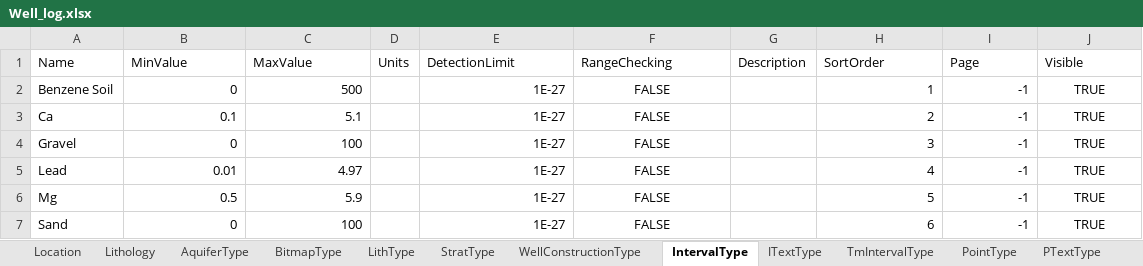
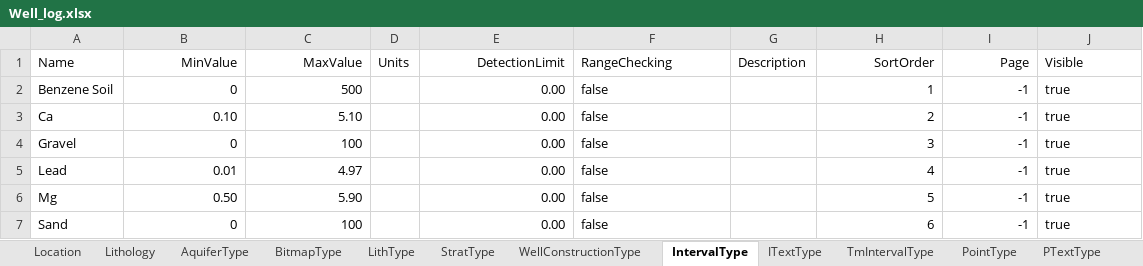
Before and after one commit to Kosakaruri/ttemtoolbox, an Excel workbook: data/Well_log.xlsx, sheet IntervalType, drawn as a sheet; values as stored, in another font and other column widths than the file's, no borders; the diff names each change by its address in the sheet, - before the commit and + after, or states it on an @@ line.

```diff
--- a/data/Well_log.xlsx (sheet IntervalType)
+++ b/data/Well_log.xlsx (sheet IntervalType)
-B1:C1 alignment: left
+B1:C1 alignment: right
-E1 alignment: left
+E1 alignment: right
-H1:I1 alignment: left
+H1:I1 alignment: right
-E2:E7 (DetectionLimit): 1E-27
+E2:E7 (DetectionLimit): 0.00
-F2:F7 (RangeChecking): FALSE
+F2:F7 (RangeChecking): false
-F2:F7 alignment: center
+F2:F7 alignment: left
-J2:J7 (Visible): TRUE
+J2:J7 (Visible): true
-J2:J7 alignment: center
+J2:J7 alignment: left
-B3 (MinValue): 0.1
+B3 (MinValue): 0.10
-C3 (MaxValue): 5.1
+C3 (MaxValue): 5.10
-B6 (MinValue): 0.5
+B6 (MinValue): 0.50
-C6 (MaxValue): 5.9
+C6 (MaxValue): 5.90
```
Also changed, not shown: sheet Lithology, sheet Location, sheet Faults, sheet MinMaxColor, sheet Polygon, sheet LithType, 19 more sheets, 21 other files.
